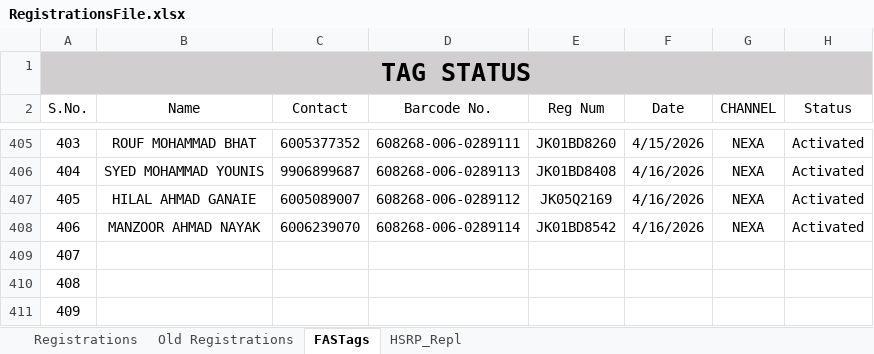
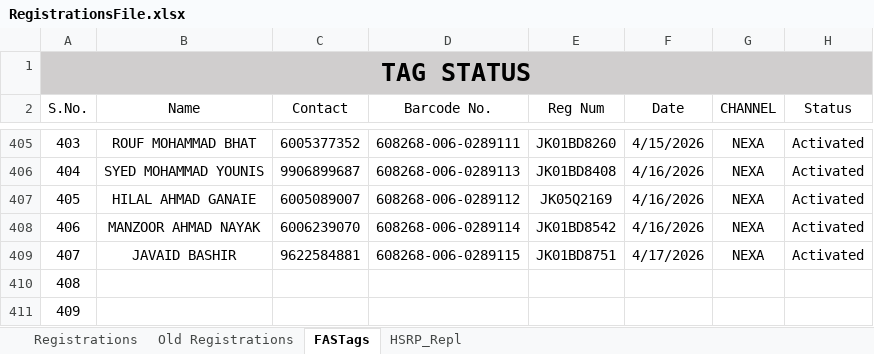
Before and after one commit to adilahmadsofi-ck/Documents, an Excel workbook: RegistrationsFile.xlsx, sheet FASTags, drawn as a sheet; only a part is shown, gaps mark what is left out; values as stored, in another font and other column widths than the file's, no borders; conditional formats and table styles not drawn; the diff names each change by its address in the sheet, - before the commit and + after, or states it on an @@ line.

```diff
--- a/RegistrationsFile.xlsx (sheet FASTags)
+++ b/RegistrationsFile.xlsx (sheet FASTags)
-B409 (Name): (empty)
+B409 (Name): JAVAID BASHIR
-C409 (Contact): (empty)
+C409 (Contact): 9622584881
-D409 (Barcode No.): (empty)
+D409 (Barcode No.): 608268-006-0289115
-E409 (Reg Num): (empty)
+E409 (Reg Num): JK01BD8751
-F409 (Date): (empty)
+F409 (Date): 4/17/2026
-G409 (CHANNEL): (empty)
+G409 (CHANNEL): NEXA
-H409 (Status): (empty)
+H409 (Status): Activated
```
Also changed, not shown: sheet Registrations, formulas that keep their value, HSRP.xlsx, RTO AMOUNT CALCULATOR.xlsx, 1 other file.
